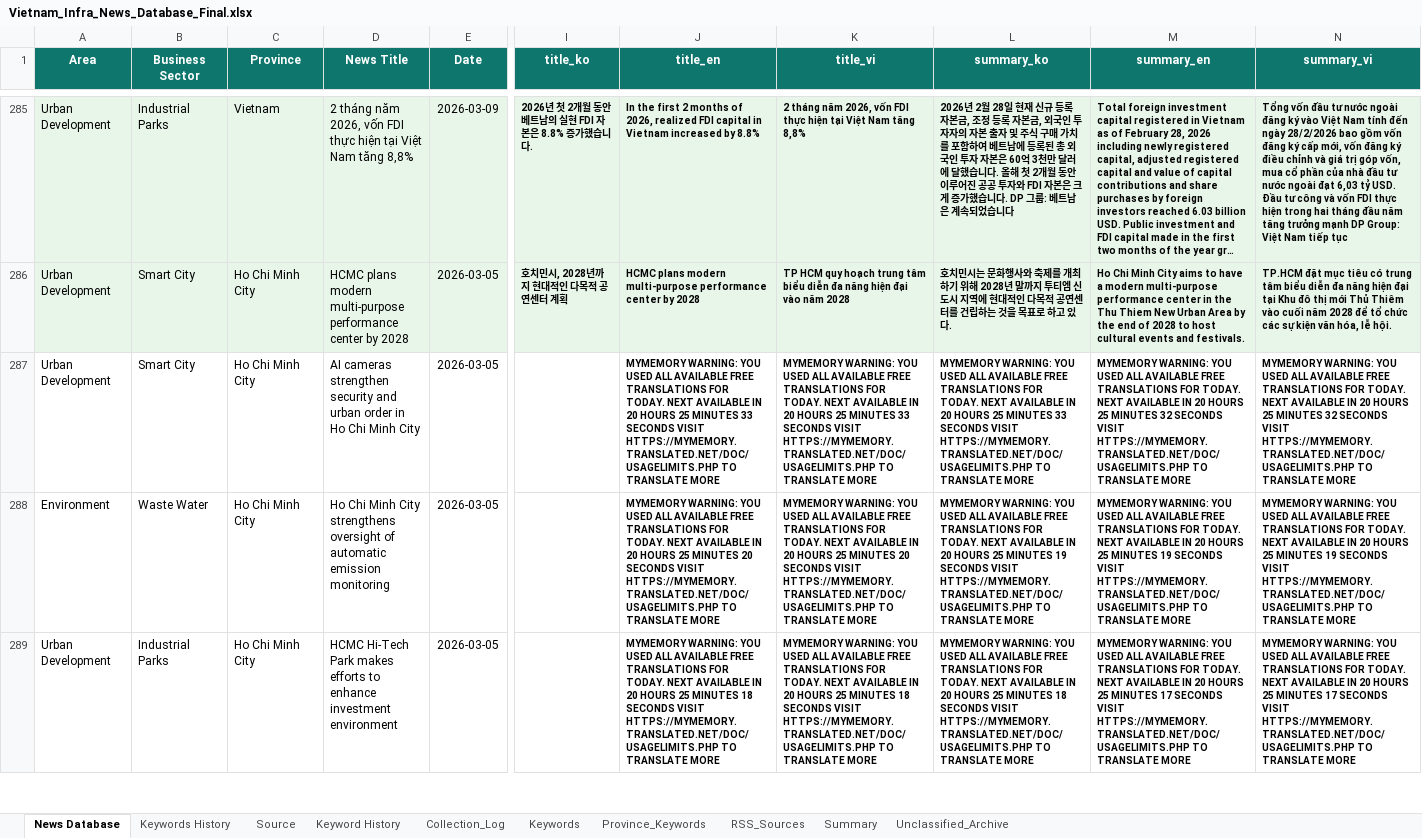
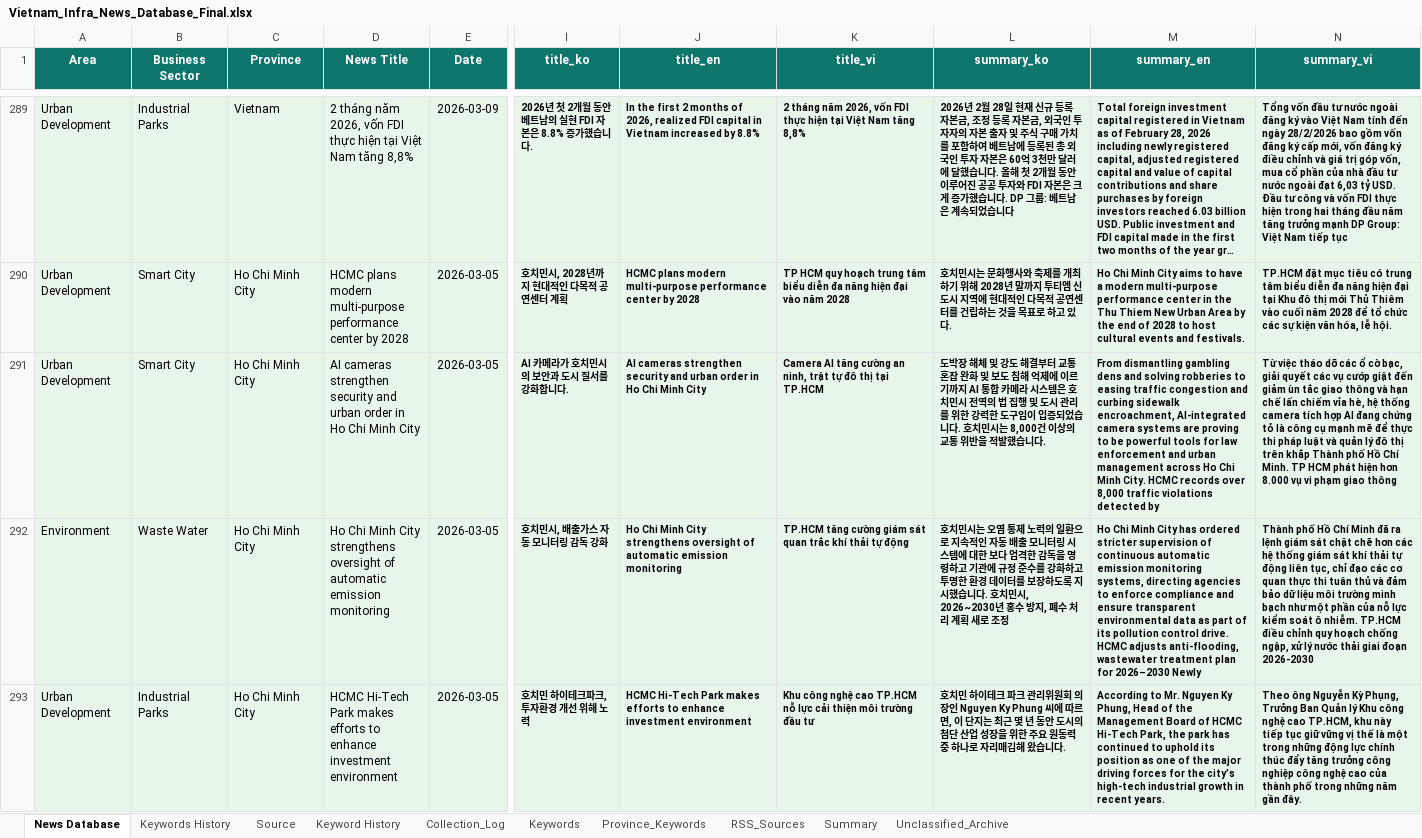
Before and after one commit to hms4792/vietnam-infra-news, an Excel workbook: data/database/Vietnam_Infra_News_Database_Final.xlsx, sheet News Database, drawn as a sheet; only a part is shown, gaps mark what is left out; long unchanged cells end in …; values as stored, in another font and other column widths than the file's, no borders; addresses are those after the commit; the diff covers the shown part only; the diff names each change by its address in the sheet, - before the commit and + after, or states it on an @@ line.

```diff
--- a/data/database/Vietnam_Infra_News_Database_Final.xlsx (sheet News Database)
+++ b/data/database/Vietnam_Infra_News_Database_Final.xlsx (sheet News Database)
-A291:N293 fill: none
+A291:N293 fill: #E8F5E9
-I291 (title_ko): (empty)
+I291 (title_ko): AI 카메라가 호치민시의 보안과 도시 질서를 강화합니다.
-J291 (title_en): MYMEMORY WARNING: YOU USED ALL AVAILABLE FREE TRANSLATIONS FOR TODAY. NEXT AVAILABLE IN 20 HOURS 25 MINUTES 33 SECONDS VISIT HTTPS://MYMEMORY.TRANSLATED.NET/DOC/USAGELIMITS.PHP TO TRANSLATE MORE
+J291 (title_en): AI cameras strengthen security and urban order in Ho Chi Minh City
-K291 (title_vi): MYMEMORY WARNING: YOU USED ALL AVAILABLE FREE TRANSLATIONS FOR TODAY. NEXT AVAILABLE IN 20 HOURS 25 MINUTES 33 SECONDS VISIT HTTPS://MYMEMORY.TRANSLATED.NET/DOC/USAGELIMITS.PHP TO TRANSLATE MORE
+K291 (title_vi): Camera AI tăng cường an ninh, trật tự đô thị tại TP.HCM
-L291 (summary_ko): MYMEMORY WARNING: YOU USED ALL AVAILABLE FREE TRANSLATIONS FOR TODAY. NEXT AVAILABLE IN 20 HOURS 25 MINUTES 33 SECONDS VISIT HTTPS://MYMEMORY.TRANSLATED.NET/DOC/USAGELIMITS.PHP TO TRANSLATE MORE
+L291 (summary_ko): 도박장 해체 및 강도 해결부터 교통 혼잡 완화 및 보도 침해 억제에 이르기까지 AI 통합 카메라 시스템은 호치민시 전역의 법 집행 및 도시 관리를 위한 강력한 도구임이 입증되었습니다. 호치민시는 8,000건 이상의 교통 위반을 적발했습니다.
-M291 (summary_en): MYMEMORY WARNING: YOU USED ALL AVAILABLE FREE TRANSLATIONS FOR TODAY. NEXT AVAILABLE IN 20 HOURS 25 MINUTES 32 SECONDS VISIT HTTPS://MYMEMORY.TRANSLATED.NET/DOC/USAGELIMITS.PHP TO TRANSLATE MORE
+M291 (summary_en): From dismantling gambling dens and solving robberies to easing traffic congestion and curbing sidewalk encroachment, AI-integrated camera systems are proving to be powerful tools for law enforcement and urban management across Ho Chi Minh City. HCMC records over 8,000 traffic violations detected by
-N291 (summary_vi): MYMEMORY WARNING: YOU USED ALL AVAILABLE FREE TRANSLATIONS FOR TODAY. NEXT AVAILABLE IN 20 HOURS 25 MINUTES 32 SECONDS VISIT HTTPS://MYMEMORY.TRANSLATED.NET/DOC/USAGELIMITS.PHP TO TRANSLATE MORE
+N291 (summary_vi): Từ việc tháo dỡ các ổ cờ bạc, giải quyết các vụ cướp giật đến giảm ùn tắc giao thông và hạn chế lấn chiếm vỉa hè, hệ thống camera tích hợp AI đang chứng tỏ là công cụ mạnh mẽ để thực thi pháp luật và quản lý đô thị trên khắp Thành phố Hồ Chí Minh. TP HCM phát hiện hơn 8.000 vụ vi phạm giao thông
-I292 (title_ko): (empty)
+I292 (title_ko): 호치민시, 배출가스 자동 모니터링 감독 강화
-J292 (title_en): MYMEMORY WARNING: YOU USED ALL AVAILABLE FREE TRANSLATIONS FOR TODAY. NEXT AVAILABLE IN 20 HOURS 25 MINUTES 20 SECONDS VISIT HTTPS://MYMEMORY.TRANSLATED.NET/DOC/USAGELIMITS.PHP TO TRANSLATE MORE
+J292 (title_en): Ho Chi Minh City strengthens oversight of automatic emission monitoring
-K292 (title_vi): MYMEMORY WARNING: YOU USED ALL AVAILABLE FREE TRANSLATIONS FOR TODAY. NEXT AVAILABLE IN 20 HOURS 25 MINUTES 20 SECONDS VISIT HTTPS://MYMEMORY.TRANSLATED.NET/DOC/USAGELIMITS.PHP TO TRANSLATE MORE
+K292 (title_vi): TP.HCM tăng cường giám sát quan trắc khí thải tự động
-L292 (summary_ko): MYMEMORY WARNING: YOU USED ALL AVAILABLE FREE TRANSLATIONS FOR TODAY. NEXT AVAILABLE IN 20 HOURS 25 MINUTES 19 SECONDS VISIT HTTPS://MYMEMORY.TRANSLATED.NET/DOC/USAGELIMITS.PHP TO TRANSLATE MORE
+L292 (summary_ko): 호치민시는 오염 통제 노력의 일환으로 지속적인 자동 배출 모니터링 시스템에 대한 보다 엄격한 감독을 명령하고 기관에 규정 준수를 강화하고 투명한 환경 데이터를 보장하도록 지시했습니다. 호치민시, 2026~2030년 홍수 방지, 폐수 처리 계획 새로 조정
-M292 (summary_en): MYMEMORY WARNING: YOU USED ALL AVAILABLE FREE TRANSLATIONS FOR TODAY. NEXT AVAILABLE IN 20 HOURS 25 MINUTES 19 SECONDS VISIT HTTPS://MYMEMORY.TRANSLATED.NET/DOC/USAGELIMITS.PHP TO TRANSLATE MORE
+M292 (summary_en): Ho Chi Minh City has ordered stricter supervision of continuous automatic emission monitoring systems, directing agencies to enforce compliance and ensure transparent environmental data as part of its pollution control drive. HCMC adjusts anti-flooding, wastewater treatment plan for 2026–2030 Newly
-N292 (summary_vi): MYMEMORY WARNING: YOU USED ALL AVAILABLE FREE TRANSLATIONS FOR TODAY. NEXT AVAILABLE IN 20 HOURS 25 MINUTES 19 SECONDS VISIT HTTPS://MYMEMORY.TRANSLATED.NET/DOC/USAGELIMITS.PHP TO TRANSLATE MORE
+N292 (summary_vi): Thành phố Hồ Chí Minh đã ra lệnh giám sát chặt chẽ hơn các hệ thống giám sát khí thải tự động liên tục, chỉ đạo các cơ quan thực thi tuân thủ và đảm bảo dữ liệu môi trường minh bạch như một phần của nỗ lực kiểm soát ô nhiễm. TP.HCM điều chỉnh quy hoạch chống ngập, xử lý nước thải giai đoạn 2026-2030
-I293 (title_ko): (empty)
+I293 (title_ko): 호치민 하이테크파크, 투자환경 개선 위해 노력
-J293 (title_en): MYMEMORY WARNING: YOU USED ALL AVAILABLE FREE TRANSLATIONS FOR TODAY. NEXT AVAILABLE IN 20 HOURS 25 MINUTES 18 SECONDS VISIT HTTPS://MYMEMORY.TRANSLATED.NET/DOC/USAGELIMITS.PHP TO TRANSLATE MORE
+J293 (title_en): HCMC Hi-Tech Park makes efforts to enhance investment environment
-K293 (title_vi): MYMEMORY WARNING: YOU USED ALL AVAILABLE FREE TRANSLATIONS FOR TODAY. NEXT AVAILABLE IN 20 HOURS 25 MINUTES 18 SECONDS VISIT HTTPS://MYMEMORY.TRANSLATED.NET/DOC/USAGELIMITS.PHP TO TRANSLATE MORE
+K293 (title_vi): Khu công nghệ cao TP.HCM nỗ lực cải thiện môi trường đầu tư
-L293 (summary_ko): MYMEMORY WARNING: YOU USED ALL AVAILABLE FREE TRANSLATIONS FOR TODAY. NEXT AVAILABLE IN 20 HOURS 25 MINUTES 18 SECONDS VISIT HTTPS://MYMEMORY.TRANSLATED.NET/DOC/USAGELIMITS.PHP TO TRANSLATE MORE
+L293 (summary_ko): 호치민 하이테크 파크 관리위원회 의장인 Nguyen Ky Phung 씨에 따르면, 이 단지는 최근 몇 년 동안 도시의 첨단 산업 성장을 위한 주요 원동력 중 하나로 자리매김해 왔습니다.
-M293 (summary_en): MYMEMORY WARNING: YOU USED ALL AVAILABLE FREE TRANSLATIONS FOR TODAY. NEXT AVAILABLE IN 20 HOURS 25 MINUTES 17 SECONDS VISIT HTTPS://MYMEMORY.TRANSLATED.NET/DOC/USAGELIMITS.PHP TO TRANSLATE MORE
+M293 (summary_en): According to Mr. Nguyen Ky Phung, Head of the Management Board of HCMC Hi-Tech Park, the park has continued to uphold its position as one of the major driving forces for the city’s high-tech industrial growth in recent years.
-N293 (summary_vi): MYMEMORY WARNING: YOU USED ALL AVAILABLE FREE TRANSLATIONS FOR TODAY. NEXT AVAILABLE IN 20 HOURS 25 MINUTES 17 SECONDS VISIT HTTPS://MYMEMORY.TRANSLATED.NET/DOC/USAGELIMITS.PHP TO TRANSLATE MORE
+N293 (summary_vi): Theo ông Nguyễn Kỳ Phụng, Trưởng Ban Quản lý Khu công nghệ cao TP.HCM, khu này tiếp tục giữ vững vị thế là một trong những động lực chính thúc đẩy tăng trưởng công nghiệp công nghệ cao của thành phố trong những năm gần đây.
```
Also changed, not shown: 4 added rows, 102 edited cells and cell formats elsewhere in this sheet, sheet Keywords History, sheet Keyword History, sheet Summary, sheet Collection_Log, sheet Keywords, 3 other files.
